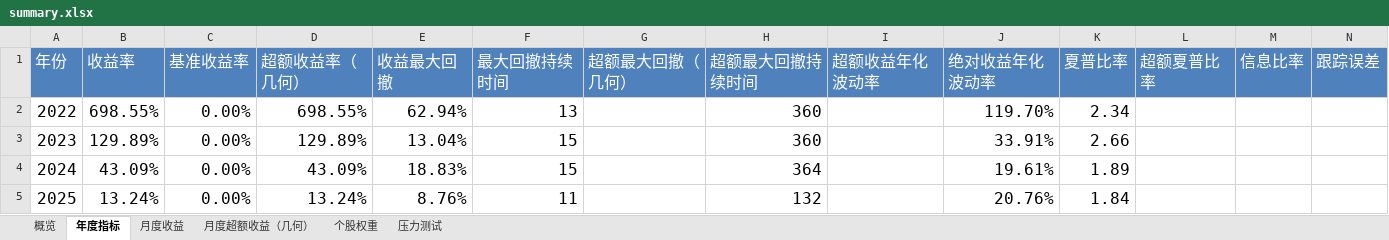
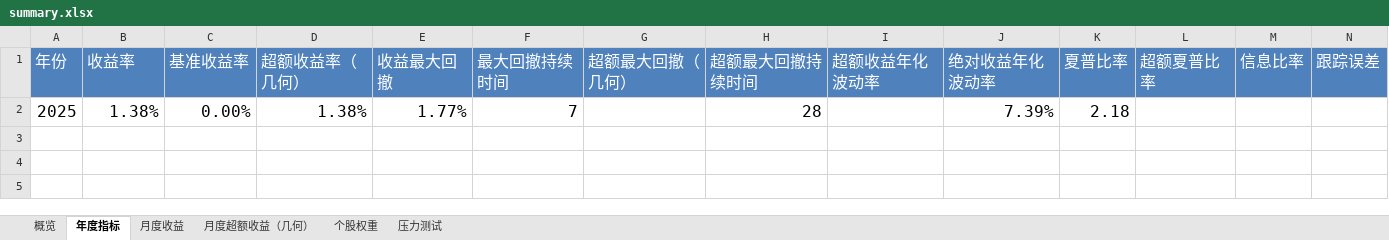
Before and after one commit to xiao-113/RQSDK_Option, an Excel workbook: sample_strategy/report/summary.xlsx, sheet 年度指标, drawn as a sheet; only a part is shown; values as stored, in another font and other column widths than the file's, no borders; removed rows and columns are numbered as before the commit, all else as after; rows hold the shown columns only; the diff names each change by its address in the sheet, - before the commit and + after, or states it on an @@ line.

```diff
--- a/sample_strategy/report/summary.xlsx (sheet 年度指标)
+++ b/sample_strategy/report/summary.xlsx (sheet 年度指标)
-row 2: 2022 | 698.55% | 0.00% | 698.55% | 62.94% | 13 |  | 360 |  | 119.70% | 2.34
-row 3: 2023 | 129.89% | 0.00% | 129.89% | 13.04% | 15 |  | 360 |  | 33.91% | 2.66
-row 4: 2024 | 43.09% | 0.00% | 43.09% | 18.83% | 15 |  | 364 |  | 19.61% | 1.89
-row 5: 2025 | 13.24% | 0.00% | 13.24% | 8.76% | 11 |  | 132 |  | 20.76% | 1.84
+row 2: 2025 | 1.38% | 0.00% | 1.38% | 1.77% | 7 |  | 28 |  | 7.39% | 2.18
```
Also changed, not shown: sheet 个股权重, sheet 月度收益, sheet 概览, sheet 压力测试, 28 other files.
